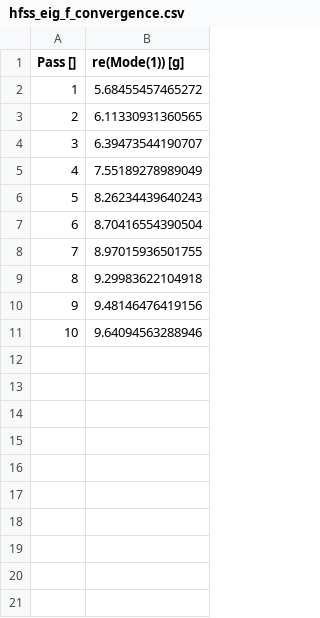
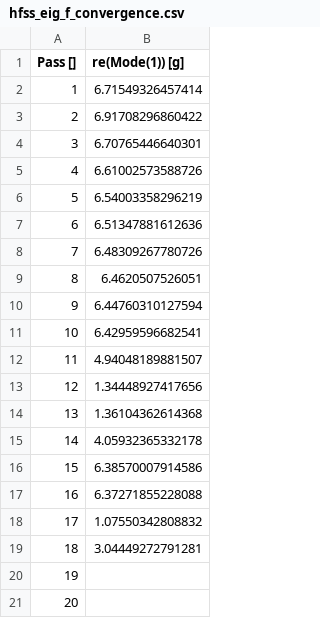
Before and after one commit to Wendywanw/Qiskit_metal_tutorial, a CSV file: tutorials/4 Analysis/A. Core - EM and quantization/hfss_eig_f_convergence.csv, drawn as a sheet.

```diff
--- a/tutorials/4 Analysis/A. Core - EM and quantization/hfss_eig_f_convergence.csv
+++ b/tutorials/4 Analysis/A. Core - EM and quantization/hfss_eig_f_convergence.csv
@@ -1,11 +1,21 @@
 "Pass []","re(Mode(1)) [g]"
-1,5.68455457465272
-2,6.11330931360565
-3,6.39473544190707
-4,7.55189278989049
-5,8.26234439640243
-6,8.70416554390504
-7,8.97015936501755
-8,9.29983622104918
-9,9.48146476419156
-10,9.64094563288946
+1,6.71549326457414
+2,6.91708296860422
+3,6.70765446640301
+4,6.61002573588726
+5,6.54003358296219
+6,6.51347881612636
+7,6.48309267780726
+8,6.4620507526051
+9,6.44760310127594
+10,6.42959596682541
+11,4.94048189881507
+12,1.34448927417656
+13,1.36104362614368
+14,4.05932365332178
+15,6.38570007914586
+16,6.37271855228088
+17,1.07550342808832
+18,3.04449272791281
+19,
+20,
```
Also changed, not shown: 2 other files.
